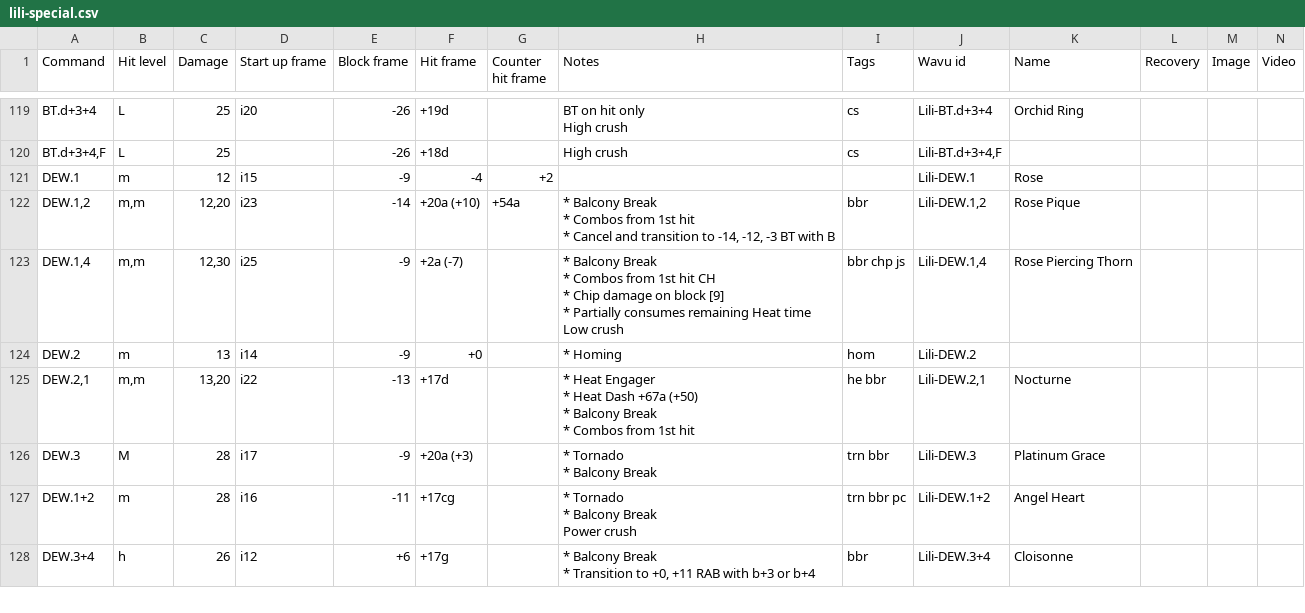
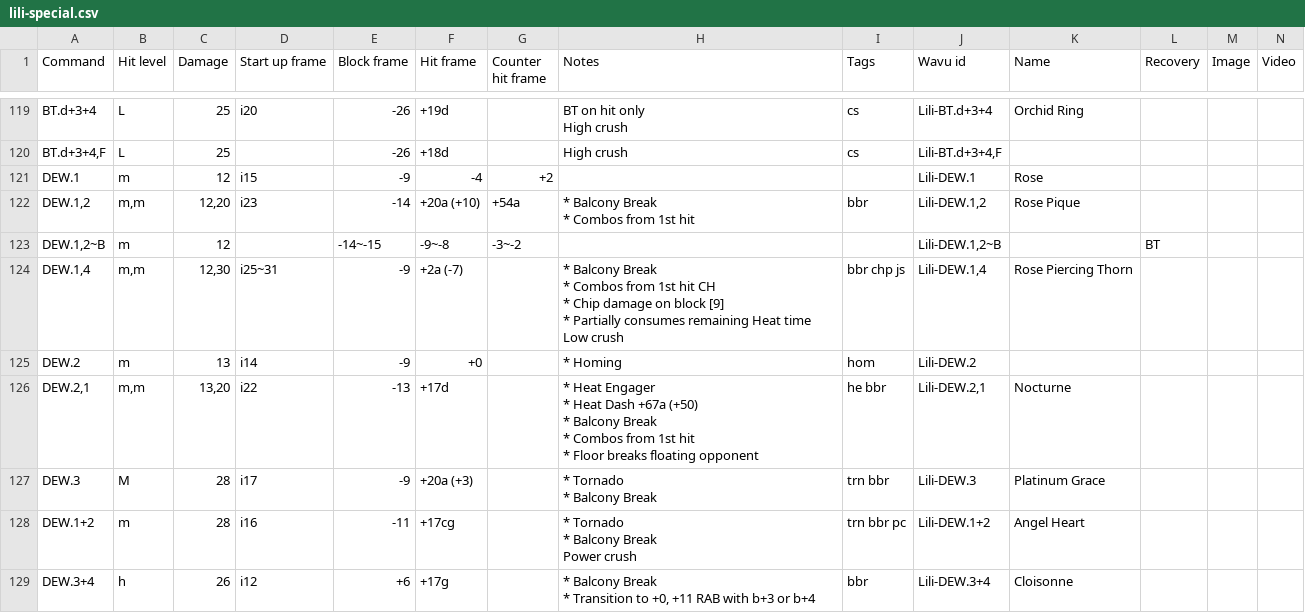
Before and after one commit to pbruvoll/tekkendocs, a CSV file: data/wavuConvertedCsv/lili/lili-special.csv, drawn as a sheet; only a part is shown, gaps mark what is left out; the diff covers the shown part only.

Commit message:
Update from wavu 2024-05-11 (#115)

```diff
--- a/data/wavuConvertedCsv/lili/lili-special.csv
+++ b/data/wavuConvertedCsv/lili/lili-special.csv
@@ -259,17 +264,18 @@ BT.d+3+4,F;L;25;;-26;+18d;;High crush;cs;Lili-BT.d+3+4,F;;;;
 DEW.1;m;12;i15;-9;-4;+2;;;Lili-DEW.1;Rose;;;
-DEW.1,2;m,m;12,20;i23;-14;+20a (+10);+54a;"* Balcony Break
-* Combos from 1st hit
-* Cancel and transition to -14, -12, -3 BT with B";bbr;Lili-DEW.1,2;Rose Pique;;;
-DEW.1,4;m,m;12,30;i25;-9;+2a (-7);;"* Balcony Break
-* Combos from 1st hit CH
-* Chip damage on block [9]
-* Partially consumes remaining Heat time
-Low crush";bbr chp js;Lili-DEW.1,4;Rose Piercing Thorn;;;
+DEW.1,2;m,m;12,20;i23;-14;+20a (+10);+54a;"* Balcony Break
+* Combos from 1st hit";bbr;Lili-DEW.1,2;Rose Pique;;;
+DEW.1,2~B;m;12;;-14~-15;-9~-8;-3~-2;;;Lili-DEW.1,2~B;;BT;;
+DEW.1,4;m,m;12,30;i25~31;-9;+2a (-7);;"* Balcony Break
+* Combos from 1st hit CH
+* Chip damage on block [9]
+* Partially consumes remaining Heat time
+Low crush";bbr chp js;Lili-DEW.1,4;Rose Piercing Thorn;;;
 DEW.2;m;13;i14;-9;+0;;* Homing;hom;Lili-DEW.2;;;;
-DEW.2,1;m,m;13,20;i22;-13;+17d;;"* Heat Engager
-
-* Heat Dash +67a (+50)
-
-* Balcony Break
-* Combos from 1st hit";he bbr;Lili-DEW.2,1;Nocturne;;;
+DEW.2,1;m,m;13,20;i22;-13;+17d;;"* Heat Engager
+
+* Heat Dash +67a (+50)
+
+* Balcony Break
+* Combos from 1st hit
+* Floor breaks floating opponent";he bbr;Lili-DEW.2,1;Nocturne;;;
 DEW.3;M;28;i17;-9;+20a (+3);;"* Tornado
```
Also changed, not shown: 45 edited cells elsewhere in this file, data/wavuConvertedCsv/feng/feng-special.csv, data/wavuConvertedCsv/leroy/leroy-special.csv, 25 other files.
